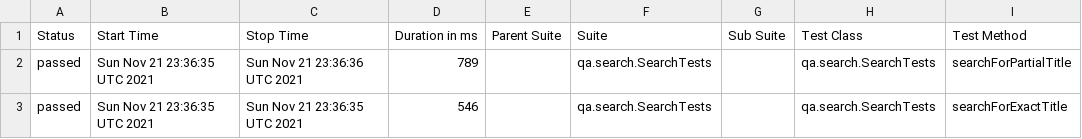
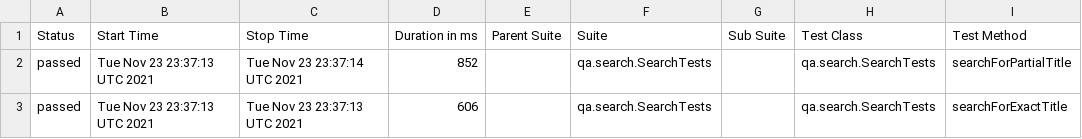
Before and after one commit to reinaldorossetti/playwright-kotlin-junit5, a CSV file: msedge/data/suites.csv, drawn as a sheet; only a part is shown; the diff names each change by its address in the sheet, - before the commit and + after, or states it on an @@ line.

```diff
--- a/msedge/data/suites.csv
+++ b/msedge/data/suites.csv
-B2:B3 (Start Time): Sun Nov 21 23:36:35 UTC 2021
+B2:B3 (Start Time): Tue Nov 23 23:37:13 UTC 2021
-C2 (Stop Time): Sun Nov 21 23:36:36 UTC 2021
+C2 (Stop Time): Tue Nov 23 23:37:14 UTC 2021
-D2 (Duration in ms): 789
+D2 (Duration in ms): 852
-C3 (Stop Time): Sun Nov 21 23:36:35 UTC 2021
+C3 (Stop Time): Tue Nov 23 23:37:13 UTC 2021
-D3 (Duration in ms): 546
+D3 (Duration in ms): 606
```
Also changed, not shown: 18 other files.
